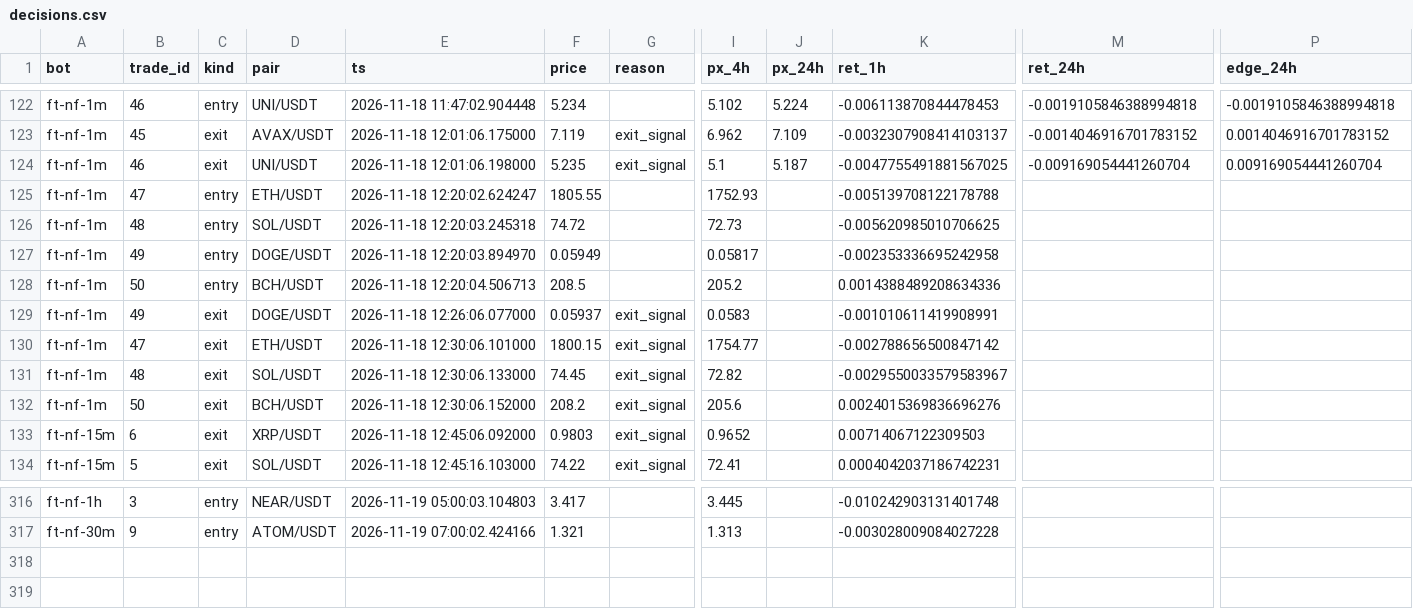
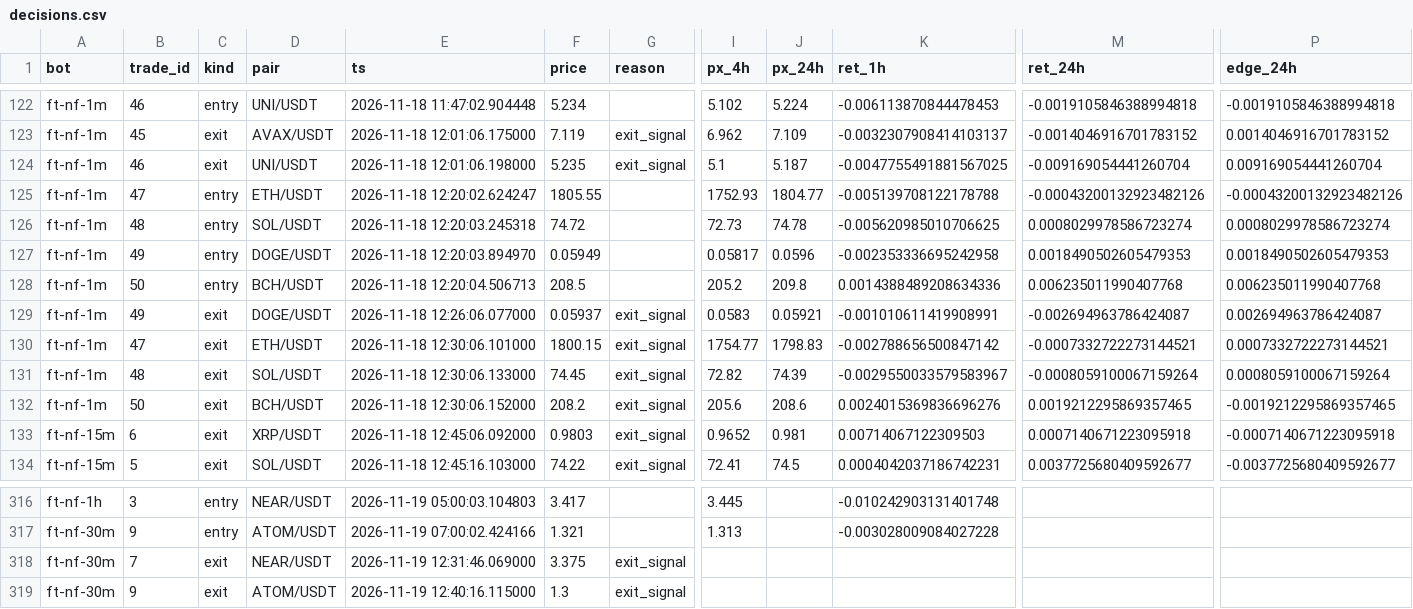
Before and after one commit to ggonzalezorellana/tradingdata, a CSV file: metrics/decisions.csv, drawn as a sheet; only a part is shown, gaps mark what is left out; rows hold the shown columns only; the diff covers the shown part only; the diff names each change by its address in the sheet, - before the commit and + after, or states it on an @@ line.

```diff
--- a/metrics/decisions.csv
+++ b/metrics/decisions.csv
-J125 (px_24h): (empty)
+J125 (px_24h): 1804.77
-M125 (ret_24h): (empty)
+M125 (ret_24h): -0.00043200132923482126
-P125 (edge_24h): (empty)
+P125 (edge_24h): -0.00043200132923482126
-J126 (px_24h): (empty)
+J126 (px_24h): 74.78
-M126 (ret_24h): (empty)
+M126 (ret_24h): 0.0008029978586723274
-P126 (edge_24h): (empty)
+P126 (edge_24h): 0.0008029978586723274
-J127 (px_24h): (empty)
+J127 (px_24h): 0.0596
-M127 (ret_24h): (empty)
+M127 (ret_24h): 0.0018490502605479353
-P127 (edge_24h): (empty)
+P127 (edge_24h): 0.0018490502605479353
-J128 (px_24h): (empty)
+J128 (px_24h): 209.8
-M128 (ret_24h): (empty)
+M128 (ret_24h): 0.006235011990407768
-P128 (edge_24h): (empty)
+P128 (edge_24h): 0.006235011990407768
-J129 (px_24h): (empty)
+J129 (px_24h): 0.05921
-M129 (ret_24h): (empty)
+M129 (ret_24h): -0.002694963786424087
-P129 (edge_24h): (empty)
+P129 (edge_24h): 0.002694963786424087
-J130 (px_24h): (empty)
+J130 (px_24h): 1798.83
-M130 (ret_24h): (empty)
+M130 (ret_24h): -0.0007332722273144521
-P130 (edge_24h): (empty)
+P130 (edge_24h): 0.0007332722273144521
-J131 (px_24h): (empty)
+J131 (px_24h): 74.39
-M131 (ret_24h): (empty)
+M131 (ret_24h): -0.0008059100067159264
-P131 (edge_24h): (empty)
+P131 (edge_24h): 0.0008059100067159264
-J132 (px_24h): (empty)
+J132 (px_24h): 208.6
-M132 (ret_24h): (empty)
+M132 (ret_24h): 0.0019212295869357465
-P132 (edge_24h): (empty)
+P132 (edge_24h): -0.0019212295869357465
-J133 (px_24h): (empty)
+J133 (px_24h): 0.981
-M133 (ret_24h): (empty)
+M133 (ret_24h): 0.0007140671223095918
-P133 (edge_24h): (empty)
+P133 (edge_24h): -0.0007140671223095918
-J134 (px_24h): (empty)
+J134 (px_24h): 74.5
-M134 (ret_24h): (empty)
+M134 (ret_24h): 0.0037725680409592677
-P134 (edge_24h): (empty)
+P134 (edge_24h): -0.0037725680409592677
+row 318: ft-nf-30m | 7 | exit | NEAR/USDT | 2026-11-19 12:31:46.069000 | 3.375 | exit_signal
+row 319: ft-nf-30m | 9 | exit | ATOM/USDT | 2026-11-19 12:40:16.115000 | 1.3 | exit_signal
```
Also changed, not shown: 3 edited cells elsewhere in this file, metrics/balances.csv, trades/ft-nf-1h/trades.csv, 3 other files.
